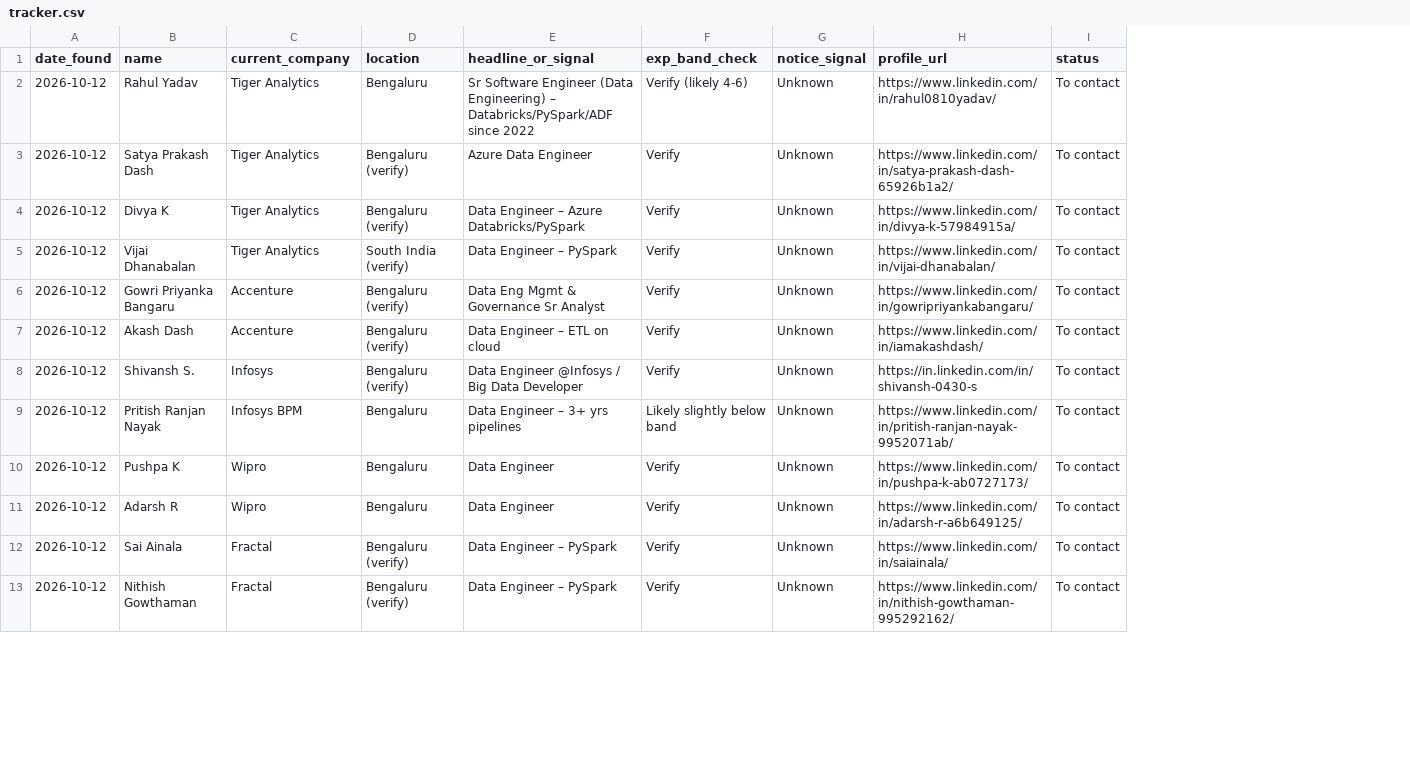
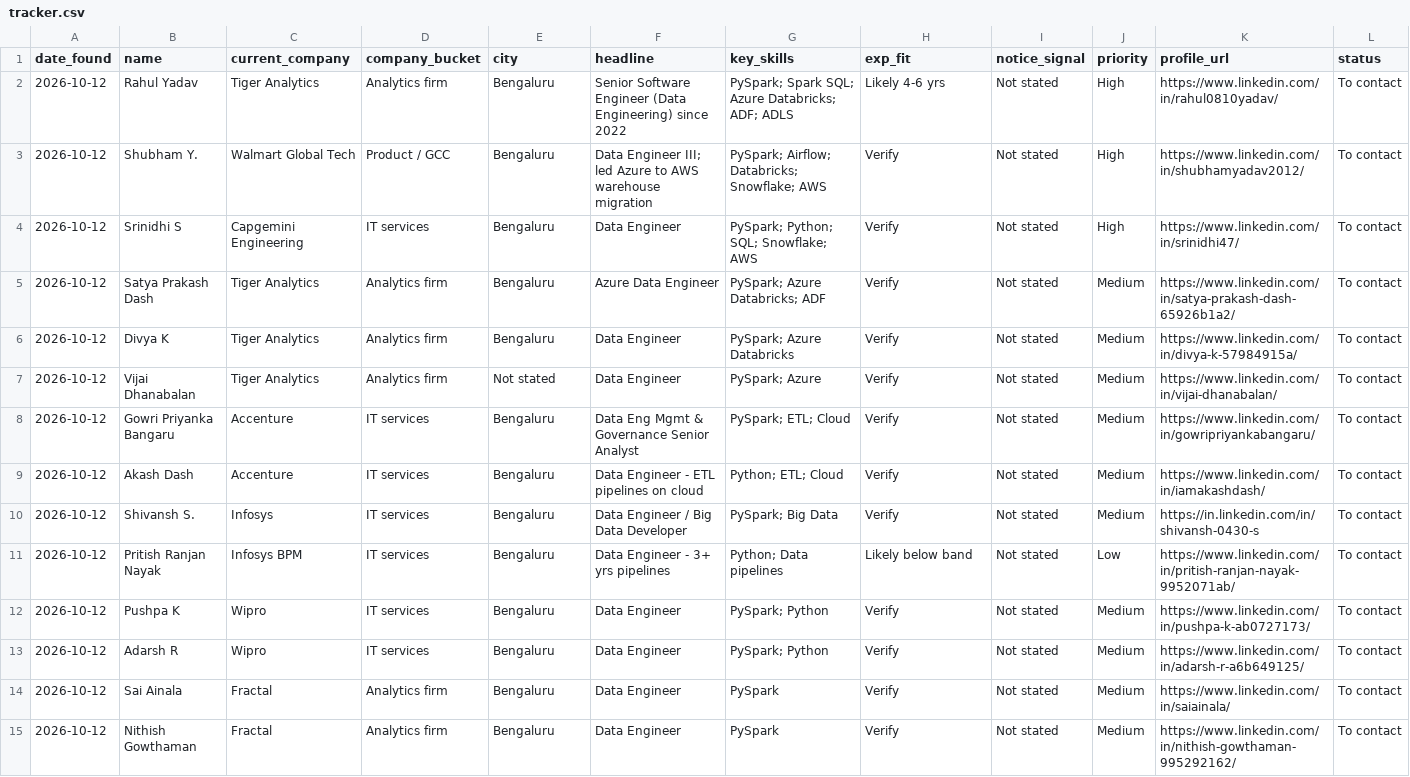
Before and after one commit to Pravinchristo/Pravinchristo, a CSV file: sourcing/data-engineer-pyspark/tracker.csv, drawn as a sheet; only a part is shown; removed rows and columns are numbered as before the commit, all else as after; the diff covers the shown part only; the diff names each change by its address in the sheet, - before the commit and + after, or states it on an @@ line.

```diff
--- a/sourcing/data-engineer-pyspark/tracker.csv
+++ b/sourcing/data-engineer-pyspark/tracker.csv
+column D (company_bucket), row 2: Analytics firm; rows 5-15: Analytics firm | Analytics firm | Analytics firm | IT services | IT services | IT services | IT services | IT services | IT services | Analytics firm | Analytics firm
-column E (headline_or_signal), rows 2-13: Sr Software Engineer (Data Engineering) – Databricks/PySpark/ADF since 2022 | Azure Data Engineer | Data Engineer – Azure Databricks/PySpark | Data Engineer – PySpark | Data Eng Mgmt & Governance Sr Analyst | Data Engineer – ETL on cloud | Data Engineer @Infosys / Big Data Developer | Data Engineer – 3+ yrs pipelines | Data Engineer | Data Engineer | Data Engineer – PySpark | Data Engineer – PySpark
+column F (headline), row 2: Senior Software Engineer (Data Engineering) since 2022; rows 5-15: Azure Data Engineer | Data Engineer | Data Engineer | Data Eng Mgmt & Governance Senior Analyst | Data Engineer - ETL pipelines on cloud | Data Engineer / Big Data Developer | Data Engineer - 3+ yrs pipelines | Data Engineer | Data Engineer | Data Engineer | Data Engineer
+column G (key_skills), row 2: PySpark; Spark SQL; Azure Databricks; ADF; ADLS; rows 5-15: PySpark; Azure Databricks; ADF | PySpark; Azure Databricks | PySpark; Azure | PySpark; ETL; Cloud | Python; ETL; Cloud | PySpark; Big Data | Python; Data pipelines | PySpark; Python | PySpark; Python | PySpark | PySpark
+column J (priority), row 2: High; rows 5-15: Medium | Medium | Medium | Medium | Medium | Medium | Low | Medium | Medium | Medium | Medium
-E1: location
+E1: city
-H1: exp_band_check
+H1: exp_fit
-H2 (exp_fit): Verify (likely 4-6)
+H2 (exp_fit): Likely 4-6 yrs
-I2 (notice_signal): Unknown
+I2 (notice_signal): Not stated
+row 3: 2026-10-12 | Shubham Y. | Walmart Global Tech | Product / GCC | Bengaluru | Data Engineer III; led Azure to AWS warehouse migration | PySpark; Airflow; Databricks; Snowflake; AWS | Verify | Not stated | High | https://www.linkedin.com/in/shubhamyadav2012/ | To contact
+row 4: 2026-10-12 | Srinidhi S | Capgemini Engineering | IT services | Bengaluru | Data Engineer | PySpark; Python; SQL; Snowflake; AWS | Verify | Not stated | High | https://www.linkedin.com/in/srinidhi47/ | To contact
-E5:E6 (city): Bengaluru (verify)
+E5:E6 (city): Bengaluru
-I5:I15 (notice_signal): Unknown
+I5:I15 (notice_signal): Not stated
-E7 (city): South India (verify)
+E7 (city): Not stated
-E8:E10 (city): Bengaluru (verify)
+E8:E10 (city): Bengaluru
-H11 (exp_fit): Likely slightly below band
+H11 (exp_fit): Likely below band
-E14:E15 (city): Bengaluru (verify)
+E14:E15 (city): Bengaluru
```
Also changed, not shown: 2 removed rows and 18 edited cells elsewhere in this file.
